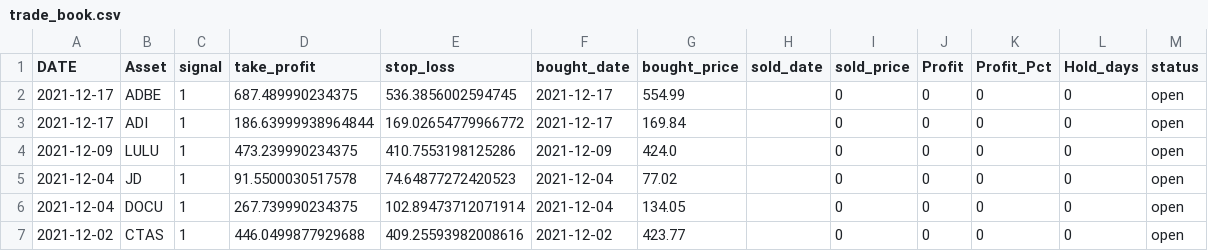
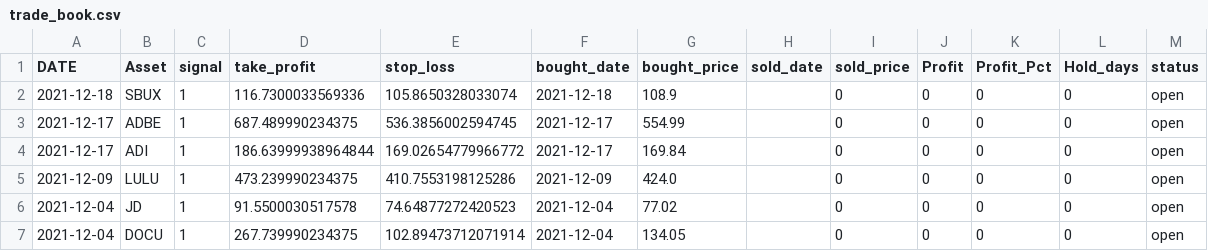
Before and after one commit to iwasnothing/ts-prediction-rsi, a CSV file: trade_book.csv, drawn as a sheet; only a part is shown; the shorter side is filled out with more unchanged rows; the diff names each change by its address in the sheet, - before the commit and + after, or states it on an @@ line.

Commit message:
new signals files

```diff
--- a/trade_book.csv
+++ b/trade_book.csv
+row 2: 2021-12-18 | SBUX | 1 | 116.7300033569336 | 105.8650328033074 | 2021-12-18 | 108.9 |  | 0 | 0 | 0 | 0 | open
```
Also changed, not shown: 1 other file.
